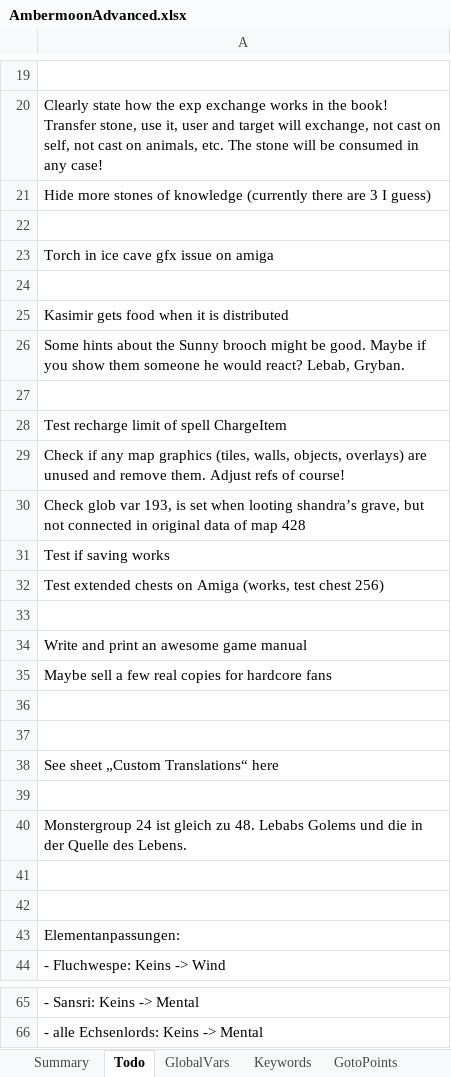
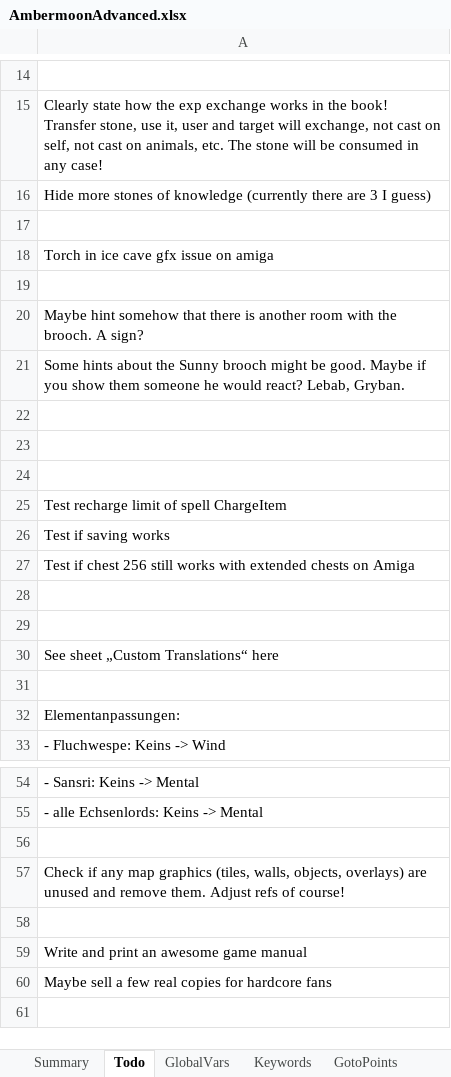
Before and after one commit to Pyrdacor/Ambermoon-Advanced, an Excel workbook: AmbermoonAdvanced.xlsx, sheet Todo, drawn as a sheet; only a part is shown, gaps mark what is left out; values as stored, in another font and other column widths than the file's, no borders; removed rows and columns are numbered as before the commit, all else as after; the diff covers the shown part only; the diff names each change by its address in the sheet, - before the commit and + after, or states it on an @@ line.

```diff
--- a/AmbermoonAdvanced.xlsx (sheet Todo)
+++ b/AmbermoonAdvanced.xlsx (sheet Todo)
-A20: Kasimir gets food when it is distributed
+A20: Maybe hint somehow that there is another room with the brooch. A sign?
+row 23: (empty)
+row 24: (empty)
-row 30: Check glob var 193, is set when looting shandra’s grave, but not connected in original data of map 428
-A27: Test extended chests on Amiga (works, test chest 256)
+A27: Test if chest 256 still works with extended chests on Amiga
-row 33: (empty)
-row 39: (empty)
-row 40: Monstergroup 24 ist gleich zu 48. Lebabs Golems und die in der Quelle des Lebens.
-row 41: (empty)
+row 56: (empty)
@@ row 29 moved to row 57: Check if any map graphics (tiles, walls,… @@
+row 58: (empty)
@@ row 34 moved to row 59: Write and print an awesome game manual @@
@@ row 35 moved to row 60: Maybe sell a few real copies for hardcor… @@
```
Also changed, not shown: 5 removed rows elsewhere in this sheet, sheet Custom Translate, sheet Summary, sheet Chests, 3 other files.
